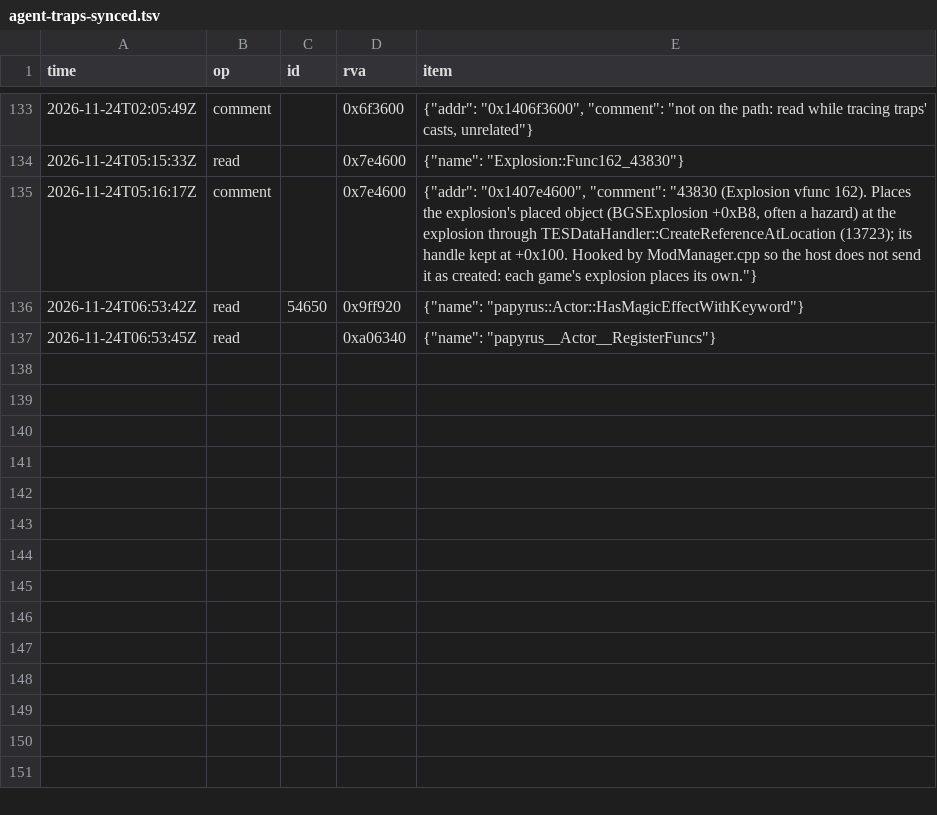
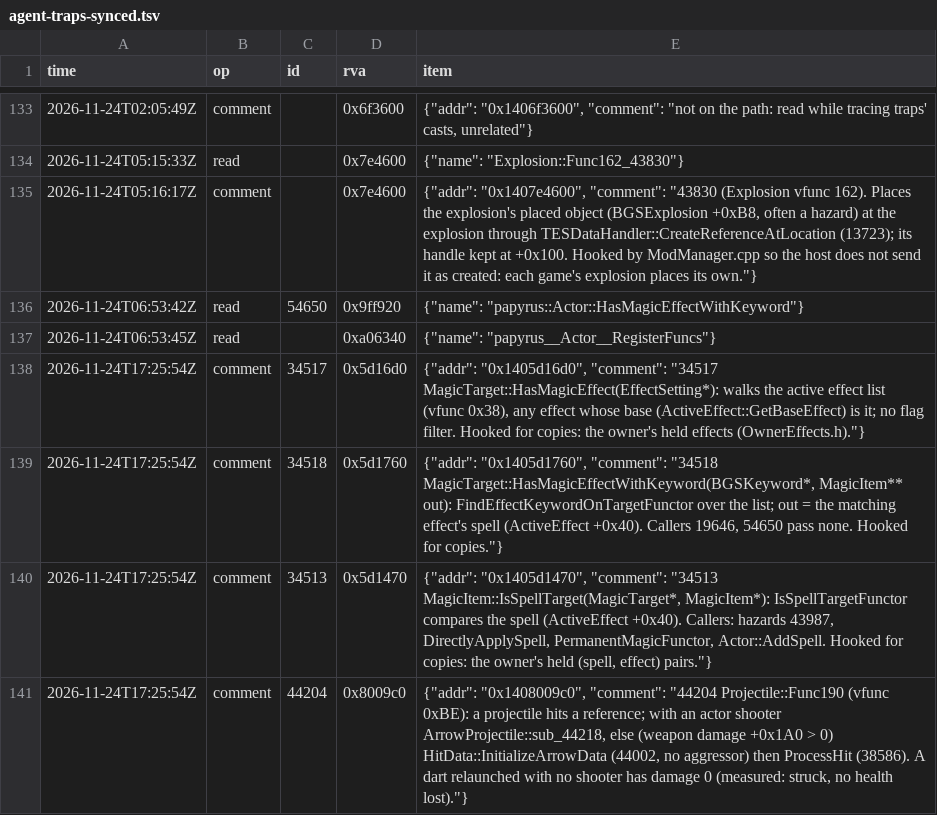
Before and after one commit to blockheads/SkyrimCoop, a TSV file: docs/re/journal/1.7.104/agent-traps-synced.tsv, drawn as a sheet; only a part is shown, gaps mark what is left out.

```diff
--- a/docs/re/journal/1.7.104/agent-traps-synced.tsv
+++ b/docs/re/journal/1.7.104/agent-traps-synced.tsv
@@ -137 +137,5 @@ time	op	id	rva	item
 2026-11-24T06:53:45Z	read		0xa06340	{"name": "papyrus__Actor__RegisterFuncs"}
+2026-11-24T17:25:54Z	comment	34517	0x5d16d0	{"addr": "0x1405d16d0", "comment": "34517 MagicTarget::HasMagicEffect(EffectSetting*): walks the active effect list (vfunc 0x38), any effect whose base (ActiveEffect::GetBaseEffect) is it; no flag filter. Hooked for copies: the owner's held effects (OwnerEffects.h)."}
+2026-11-24T17:25:54Z	comment	34518	0x5d1760	{"addr": "0x1405d1760", "comment": "34518 MagicTarget::HasMagicEffectWithKeyword(BGSKeyword*, MagicItem** out): FindEffectKeywordOnTargetFunctor over the list; out = the matching effect's spell (ActiveEffect +0x40). Callers 19646, 54650 pass none. Hooked for copies."}
+2026-11-24T17:25:54Z	comment	34513	0x5d1470	{"addr": "0x1405d1470", "comment": "34513 MagicItem::IsSpellTarget(MagicTarget*, MagicItem*): IsSpellTargetFunctor compares the spell (ActiveEffect +0x40). Callers: hazards 43987, DirectlyApplySpell, PermanentMagicFunctor, Actor::AddSpell. Hooked for copies: the owner's held (spell, effect) pairs."}
+2026-11-24T17:25:54Z	comment	44204	0x8009c0	{"addr": "0x1408009c0", "comment": "44204 Projectile::Func190 (vfunc 0xBE): a projectile hits a reference; with an actor shooter ArrowProjectile::sub_44218, else (weapon damage +0x1A0 > 0) HitData::InitializeArrowData (44002, no aggressor) then ProcessHit (38586). A dart relaunched with no shooter has damage 0 (measured: struck, no health lost)."}
```
Also changed, not shown: 30 other files.
